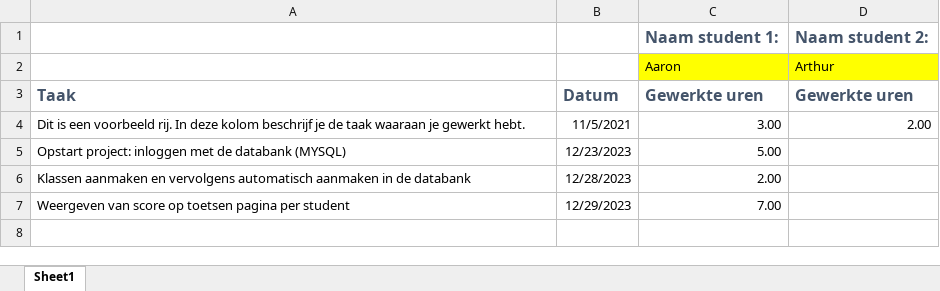
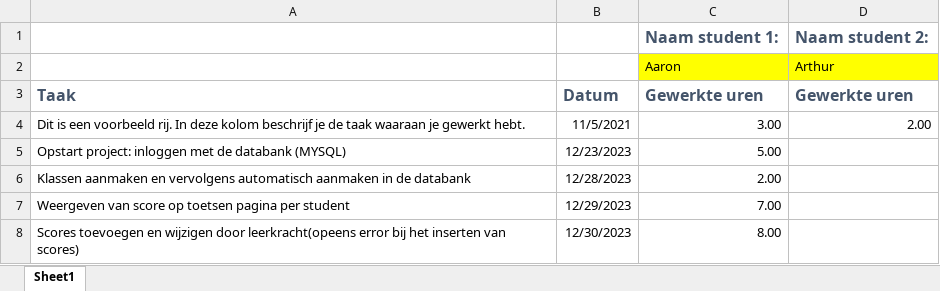
Before and after one commit to aarontenzing/school_platform, an Excel workbook: logboek.xlsx, sheet Sheet1, drawn as a sheet; values as stored, in another font and other column widths than the file's, no borders; the diff names each change by its address in the sheet, - before the commit and + after, or states it on an @@ line.

Commit message:
add en edit scores leerkracht

```diff
--- a/logboek.xlsx (sheet Sheet1)
+++ b/logboek.xlsx (sheet Sheet1)
+row 8: Scores toevoegen en wijzigen door leerkracht(opeens error bij het inserten van scores) | 12/30/2023 | 8.00
```
Also changed, not shown: 17 other files.
